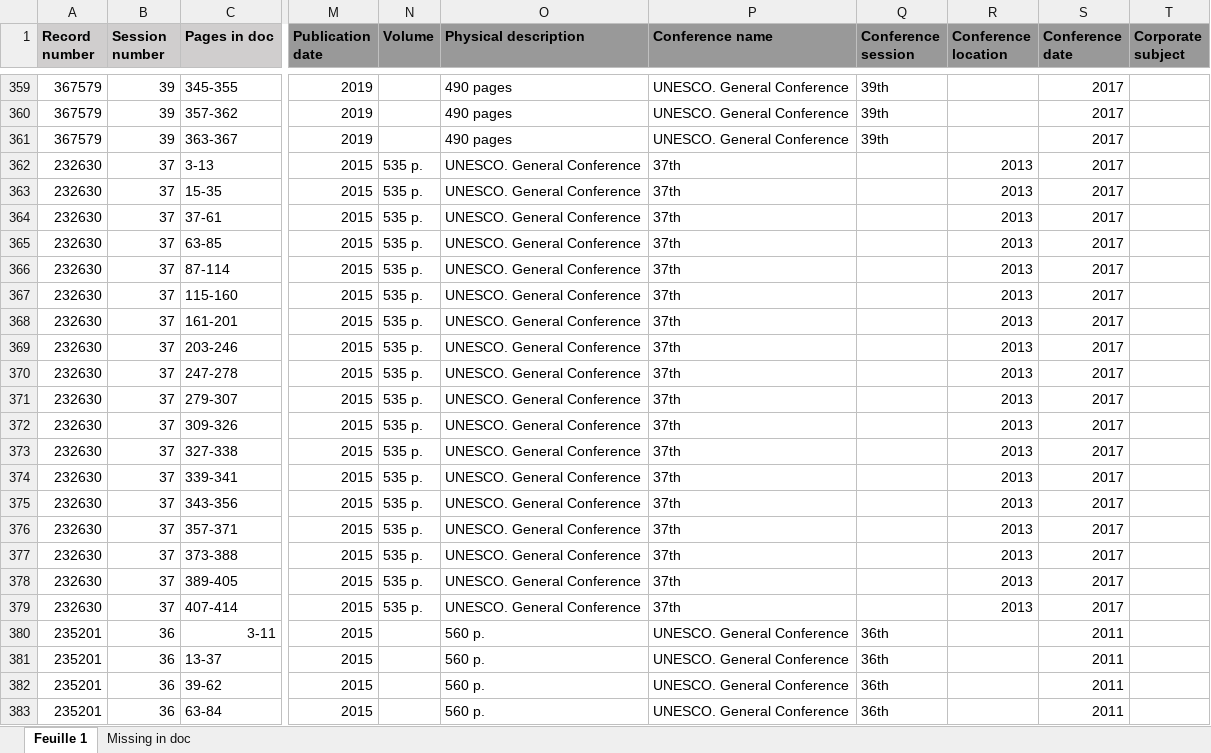
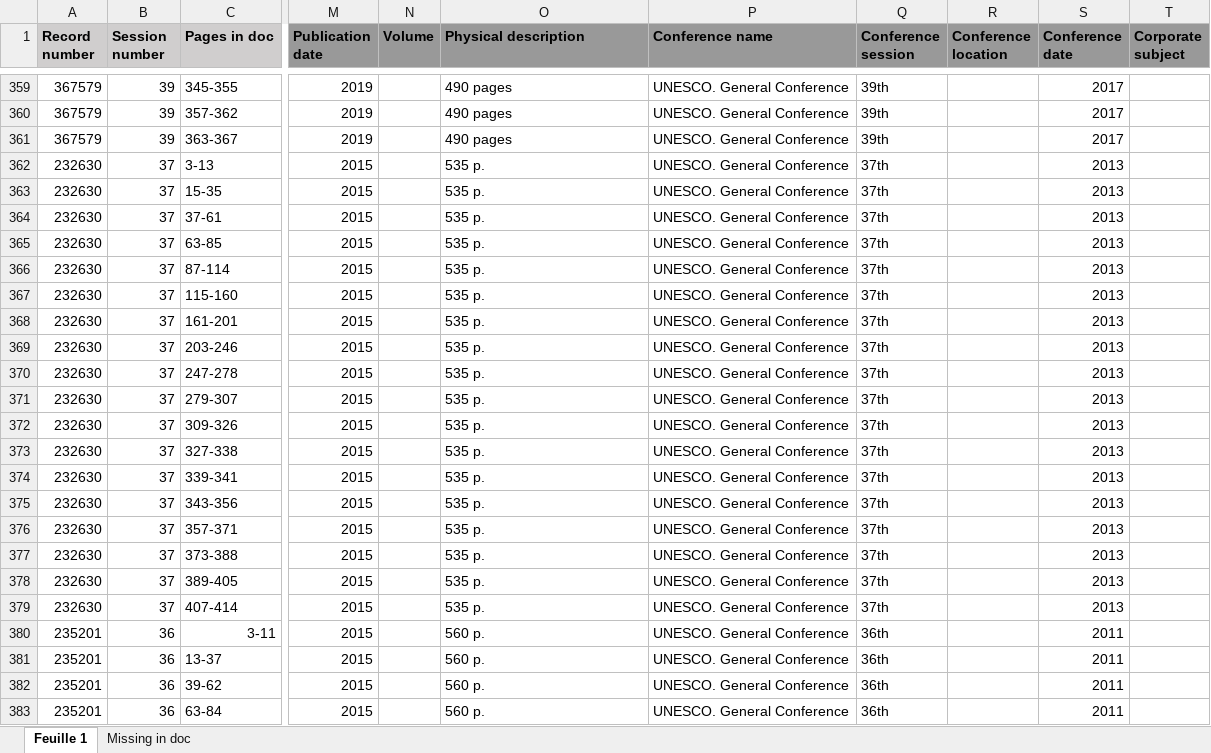
Before and after one commit to inidun/proceedings_curation, an Excel workbook: data/source/Proceedings index.xlsx, sheet Feuille 1, drawn as a sheet; only a part is shown, gaps mark what is left out; values as stored, in another font and other column widths than the file's, no borders; the diff names each change by its address in the sheet, - before the commit and + after, or states it on an @@ line.

Commit message:
Fixed invalid values in index (Ref #1)

```diff
--- a/data/source/Proceedings index.xlsx (sheet Feuille 1)
+++ b/data/source/Proceedings index.xlsx (sheet Feuille 1)
-N362:N379 (Volume): 535 p.
+N362:N379 (Volume): (empty)
-O362:O379 (Physical description): UNESCO. General Conference
+O362:O379 (Physical description): 535 p.
-P362:P379 (Conference name): 37th
+P362:P379 (Conference name): UNESCO. General Conference
-Q362:Q379 (Conference session): (empty)
+Q362:Q379 (Conference session): 37th
-R362:R379 (Conference location): 2013
+R362:R379 (Conference location): (empty)
-S362:S379 (Conference date): 2017
+S362:S379 (Conference date): 2013
```
